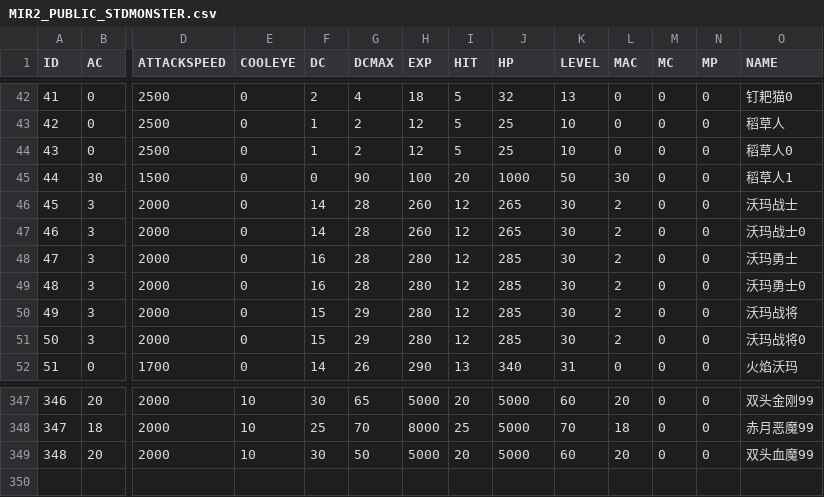
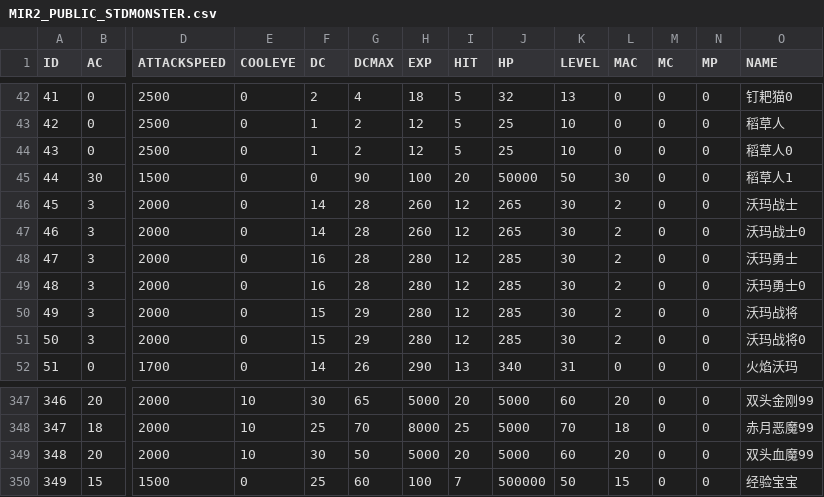
Before and after one commit to pangliang/MirServer-Netty, a CSV file: 数据文件/MIR2_PUBLIC_STDMONSTER.csv, drawn as a sheet; only a part is shown, gaps mark what is left out; rows hold the shown columns only; the diff names each change by its address in the sheet, - before the commit and + after, or states it on an @@ line.

```diff
--- a/数据文件/MIR2_PUBLIC_STDMONSTER.csv
+++ b/数据文件/MIR2_PUBLIC_STDMONSTER.csv
-J45 (HP): 1000
+J45 (HP): 50000
+row 350: 349 | 15 | 1500 | 0 | 25 | 60 | 100 | 7 | 500000 | 50 | 15 | 0 | 0 | 经验宝宝
```
Also changed, not shown: 数据文件/MIR2_PUBLIC_STDMAGIC.csv, 13 other files.
